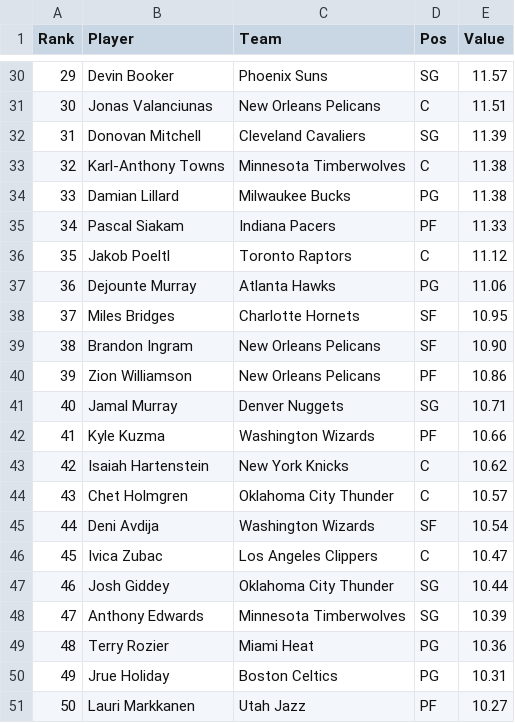
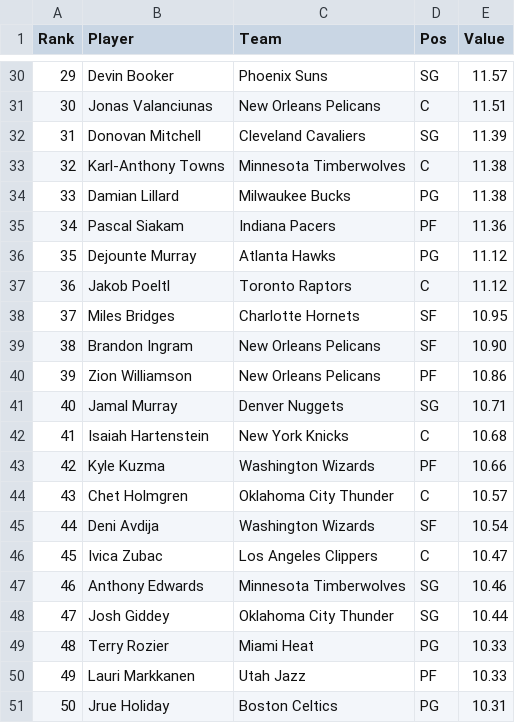
Before and after one commit to DhirenShivdasani/NBA-player-prop-analysis, a CSV file: player_stats/rebounds-plus-assist_data.csv, drawn as a sheet; only a part is shown, gaps mark what is left out; the diff covers the shown part only.

Commit message:
Automated data update

```diff
--- a/player_stats/rebounds-plus-assist_data.csv
+++ b/player_stats/rebounds-plus-assist_data.csv
@@ -34,5 +34,5 @@ Rank,Player,Team,Pos,Value
 33,Damian Lillard,Milwaukee Bucks,PG,11.38
-34,Pascal Siakam,Indiana Pacers,PF,11.33
-35,Jakob Poeltl,Toronto Raptors,C,11.12
-36,Dejounte Murray,Atlanta Hawks,PG,11.06
+34,Pascal Siakam,Indiana Pacers,PF,11.36
+35,Dejounte Murray,Atlanta Hawks,PG,11.12
+36,Jakob Poeltl,Toronto Raptors,C,11.12
 37,Miles Bridges,Charlotte Hornets,SF,10.95
@@ -41,4 +41,4 @@ Rank,Player,Team,Pos,Value
 40,Jamal Murray,Denver Nuggets,SG,10.71
-41,Kyle Kuzma,Washington Wizards,PF,10.66
-42,Isaiah Hartenstein,New York Knicks,C,10.62
+41,Isaiah Hartenstein,New York Knicks,C,10.68
+42,Kyle Kuzma,Washington Wizards,PF,10.66
 43,Chet Holmgren,Oklahoma City Thunder,C,10.57
@@ -46,6 +46,6 @@ Rank,Player,Team,Pos,Value
 45,Ivica Zubac,Los Angeles Clippers,C,10.47
-46,Josh Giddey,Oklahoma City Thunder,SG,10.44
-47,Anthony Edwards,Minnesota Timberwolves,SG,10.39
-48,Terry Rozier,Miami Heat,PG,10.36
-49,Jrue Holiday,Boston Celtics,PG,10.31
-50,Lauri Markkanen,Utah Jazz,PF,10.27
+46,Anthony Edwards,Minnesota Timberwolves,SG,10.46
+47,Josh Giddey,Oklahoma City Thunder,SG,10.44
+48,Terry Rozier,Miami Heat,PG,10.33
+49,Lauri Markkanen,Utah Jazz,PF,10.33
+50,Jrue Holiday,Boston Celtics,PG,10.31
```
Also changed, not shown: 2 added rows, 2 removed rows and 148 edited cells elsewhere in this file, player_stats/nba-efficiency_data.csv, player_stats/points-plus-assists_data.csv, 3 other files.
